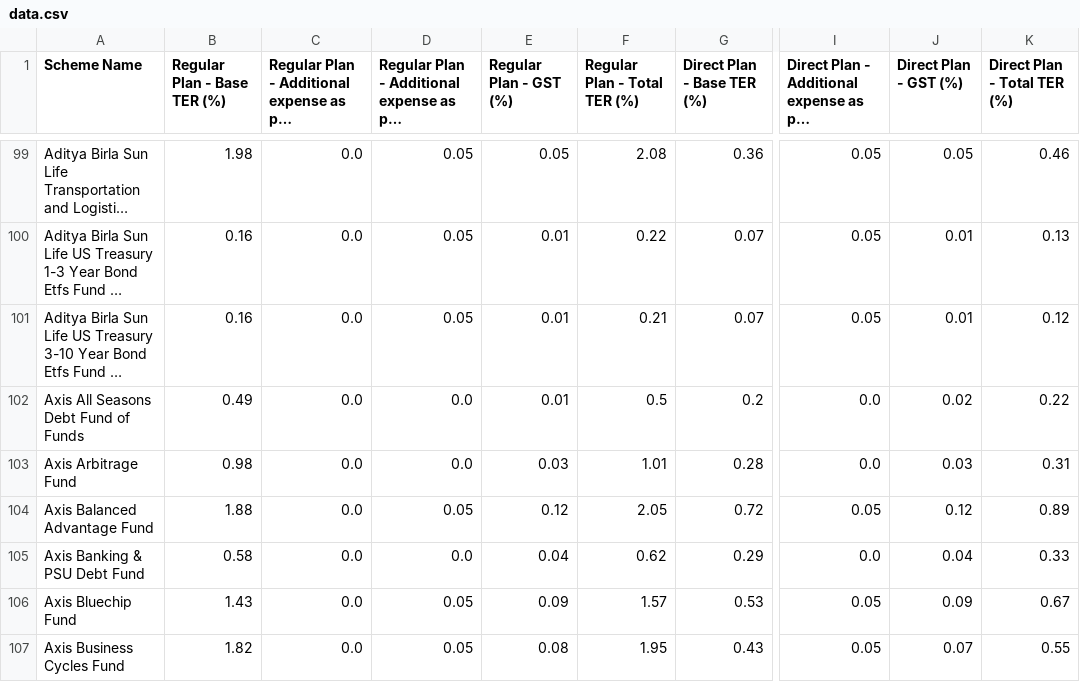
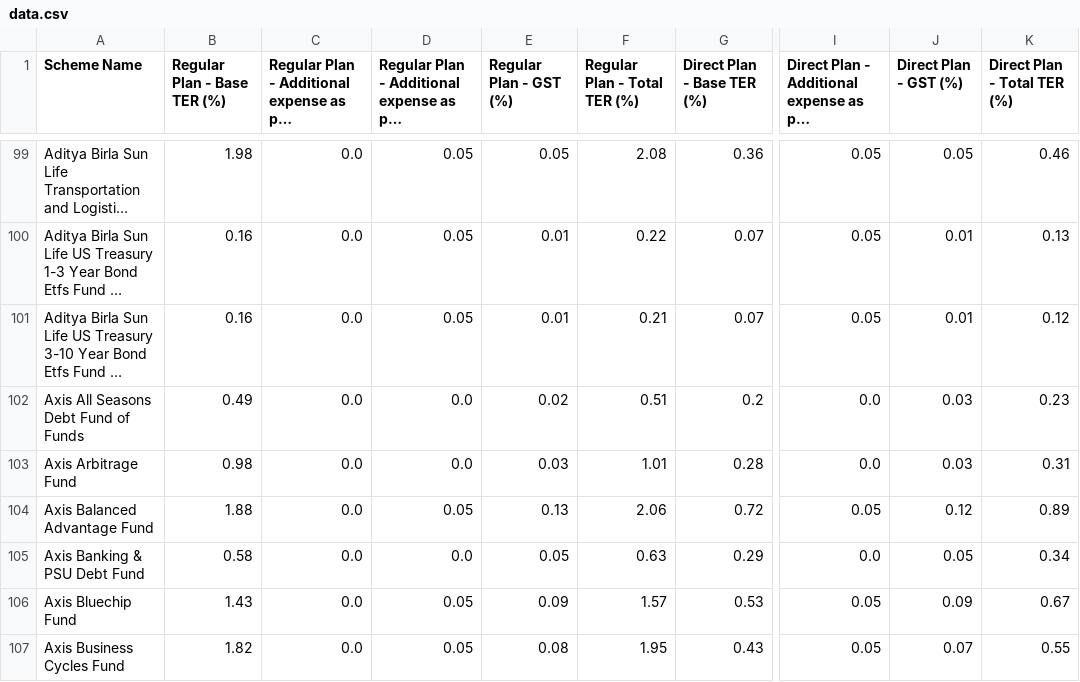
Before and after one commit to captn3m0/india-mutual-fund-ter-tracker, a CSV file: data.csv, drawn as a sheet; only a part is shown, gaps mark what is left out; long unchanged cells end in …; the diff covers the shown part only; the diff names each change by its address in the sheet, - before the commit and + after, or states it on an @@ line.

```diff
--- a/data.csv
+++ b/data.csv
-E102 (Regular Plan - GST (%)): 0.01
+E102 (Regular Plan - GST (%)): 0.02
-F102 (Regular Plan - Total TER (%)): 0.5
+F102 (Regular Plan - Total TER (%)): 0.51
-J102 (Direct Plan - GST (%)): 0.02
+J102 (Direct Plan - GST (%)): 0.03
-K102 (Direct Plan - Total TER (%)): 0.22
+K102 (Direct Plan - Total TER (%)): 0.23
-E104 (Regular Plan - GST (%)): 0.12
+E104 (Regular Plan - GST (%)): 0.13
-F104 (Regular Plan - Total TER (%)): 2.05
+F104 (Regular Plan - Total TER (%)): 2.06
-E105 (Regular Plan - GST (%)): 0.04
+E105 (Regular Plan - GST (%)): 0.05
-F105 (Regular Plan - Total TER (%)): 0.62
+F105 (Regular Plan - Total TER (%)): 0.63
-J105 (Direct Plan - GST (%)): 0.04
+J105 (Direct Plan - GST (%)): 0.05
-K105 (Direct Plan - Total TER (%)): 0.33
+K105 (Direct Plan - Total TER (%)): 0.34
```
Also changed, not shown: 44 edited cells elsewhere in this file.
